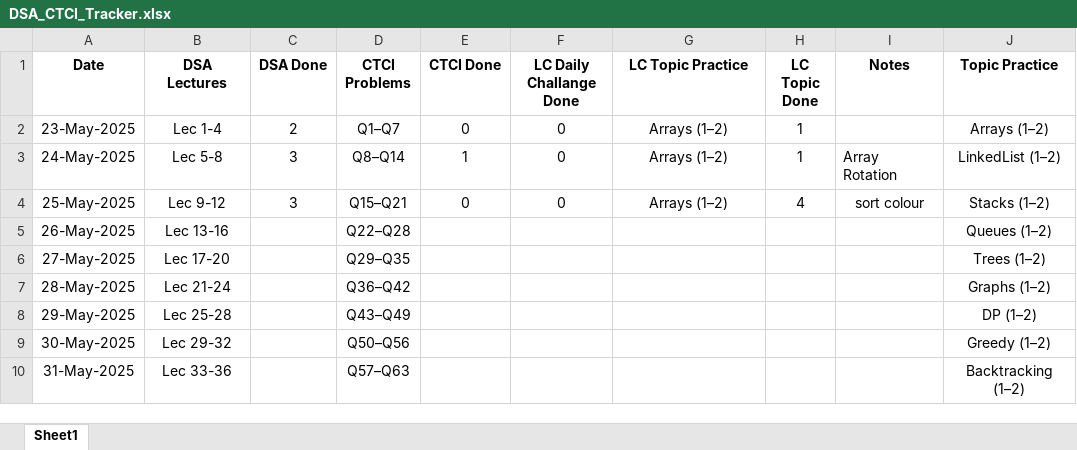
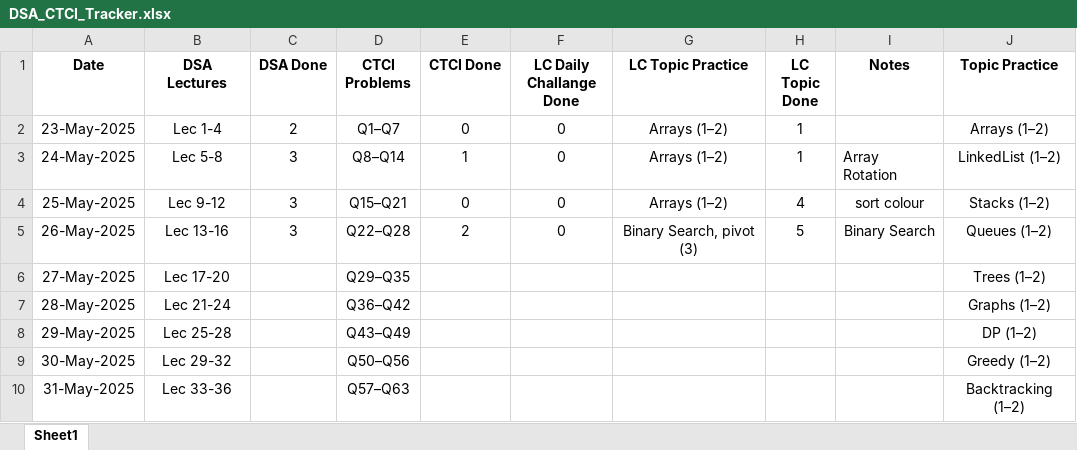
Before and after one commit to chetangadhiya5062/DSA_LB-Own, an Excel workbook: Excel/DSA_CTCI_Tracker.xlsx, sheet Sheet1, drawn as a sheet; only a part is shown; values as stored, in another font and other column widths than the file's, no borders; the diff names each change by its address in the sheet, - before the commit and + after, or states it on an @@ line.

```diff
--- a/Excel/DSA_CTCI_Tracker.xlsx (sheet Sheet1)
+++ b/Excel/DSA_CTCI_Tracker.xlsx (sheet Sheet1)
-C5 (DSA Done): (empty)
+C5 (DSA Done): 3
-E5 (CTCI Done): (empty)
+E5 (CTCI Done): 2
-F5 (LC Daily Challange Done): (empty)
+F5 (LC Daily Challange Done): 0
-G5 (LC Topic Practice): (empty)
+G5 (LC Topic Practice): Binary Search, pivot (3)
-H5 (LC Topic Done): (empty)
+H5 (LC Topic Done): 5
-I5 (Notes): (empty)
+I5 (Notes): Binary Search
```
Also changed, not shown: 8 other files.
